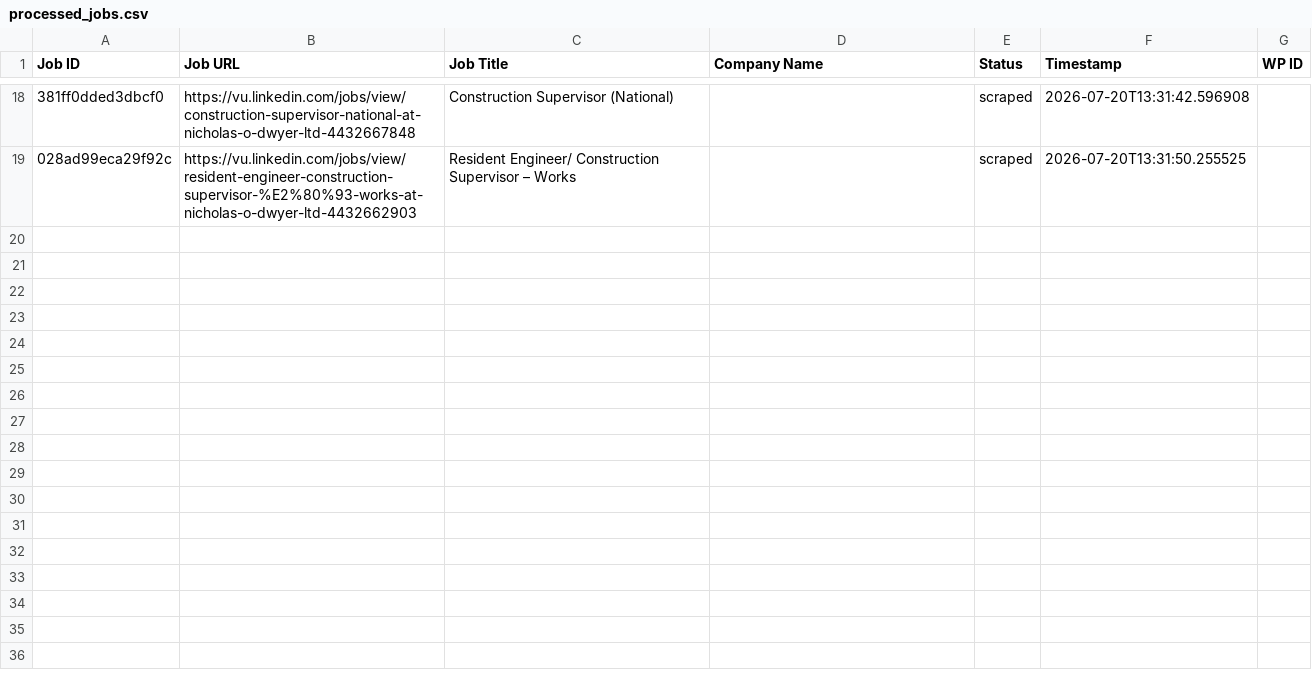
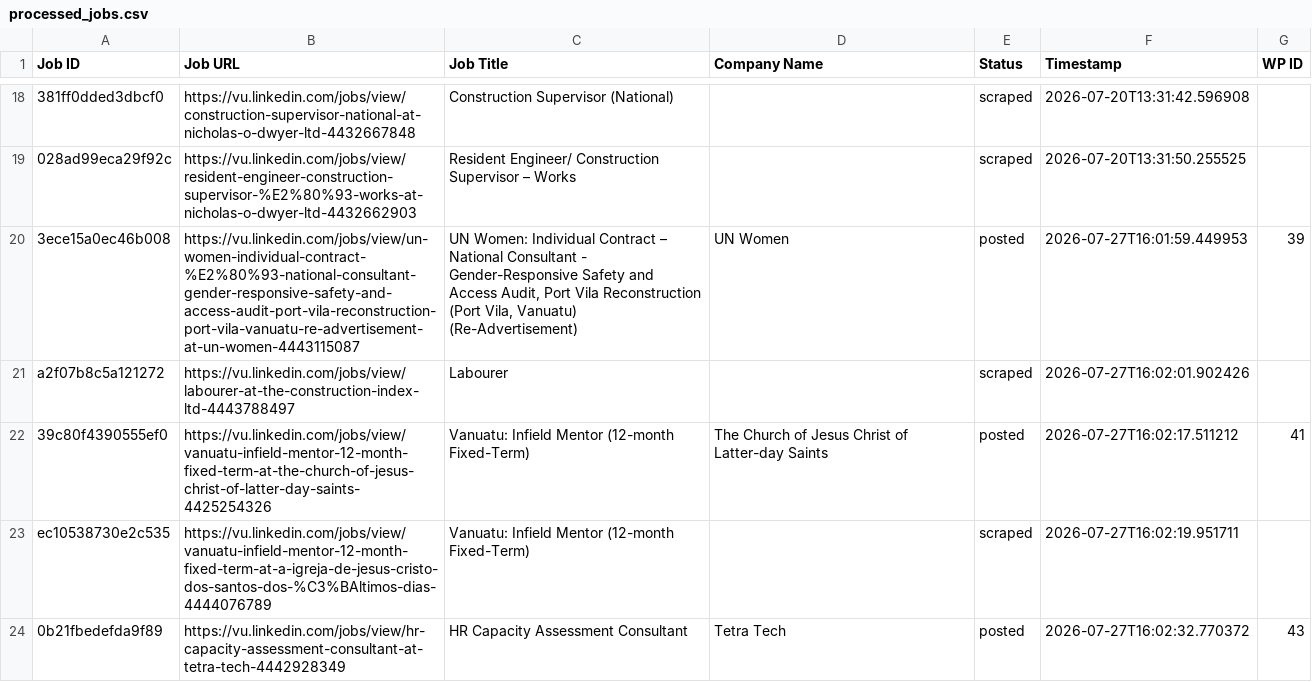
Before and after one commit to vindoky/vu, a CSV file: processed_jobs.csv, drawn as a sheet; only a part is shown, gaps mark what is left out; the diff names each change by its address in the sheet, - before the commit and + after, or states it on an @@ line.

```diff
--- a/processed_jobs.csv
+++ b/processed_jobs.csv
+row 20: 3ece15a0ec46b008 | https://vu.linkedin.com/jobs/view/un-women-individual-contract-%E2%80%93-national-consultant-gender-responsive-safety-and-access-audit-port-vila-reconstruction-port-vila-vanuatu-re-advertisement-at-un-women-4443115087 | UN Women: Individual Contract – National Consultant - Gender-Responsive Safety and Access Audit, Port Vila Reconstruction (Port Vila, Vanuatu) (Re-Advertisement) | UN Women | posted | 2026-07-27T16:01:59.449953 | 39
+row 21: a2f07b8c5a121272 | https://vu.linkedin.com/jobs/view/labourer-at-the-construction-index-ltd-4443788497 | Labourer |  | scraped | 2026-07-27T16:02:01.902426
+row 22: 39c80f4390555ef0 | https://vu.linkedin.com/jobs/view/vanuatu-infield-mentor-12-month-fixed-term-at-the-church-of-jesus-christ-of-latter-day-saints-4425254326 | Vanuatu: Infield Mentor (12-month Fixed-Term) | The Church of Jesus Christ of Latter-day Saints | posted | 2026-07-27T16:02:17.511212 | 41
+row 23: ec10538730e2c535 | https://vu.linkedin.com/jobs/view/vanuatu-infield-mentor-12-month-fixed-term-at-a-igreja-de-jesus-cristo-dos-santos-dos-%C3%BAltimos-dias-4444076789 | Vanuatu: Infield Mentor (12-month Fixed-Term) |  | scraped | 2026-07-27T16:02:19.951711
+row 24: 0b21fbedefda9f89 | https://vu.linkedin.com/jobs/view/hr-capacity-assessment-consultant-at-tetra-tech-4442928349 | HR Capacity Assessment Consultant | Tetra Tech | posted | 2026-07-27T16:02:32.770372 | 43
```
